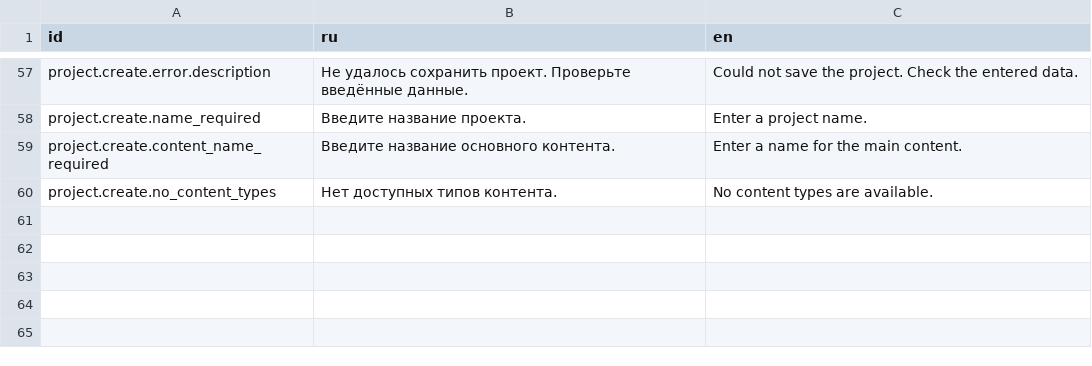
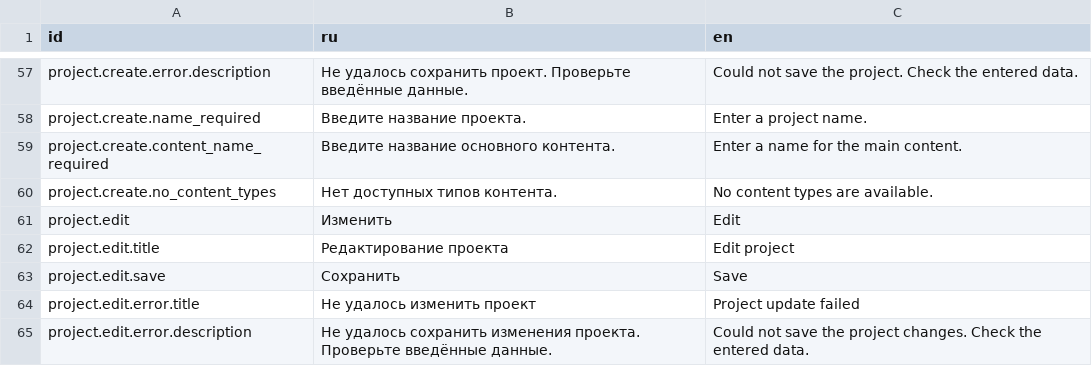
Before and after one commit to Goldrose2008/CreatorOS, a TSV file: resources/localization/localization.tsv, drawn as a sheet; only a part is shown, gaps mark what is left out; the diff names each change by its address in the sheet, - before the commit and + after, or states it on an @@ line.

Commit message:
Этап 10 — Project create/edit/delete и actions_5

```diff
--- a/resources/localization/localization.tsv
+++ b/resources/localization/localization.tsv
+row 61: project.edit | Изменить | Edit
+row 62: project.edit.title | Редактирование проекта | Edit project
+row 63: project.edit.save | Сохранить | Save
+row 64: project.edit.error.title | Не удалось изменить проект | Project update failed
+row 65: project.edit.error.description | Не удалось сохранить изменения проекта. Проверьте введённые данные. | Could not save the project changes. Check the entered data.
```
Also changed, not shown: 5 other files.
